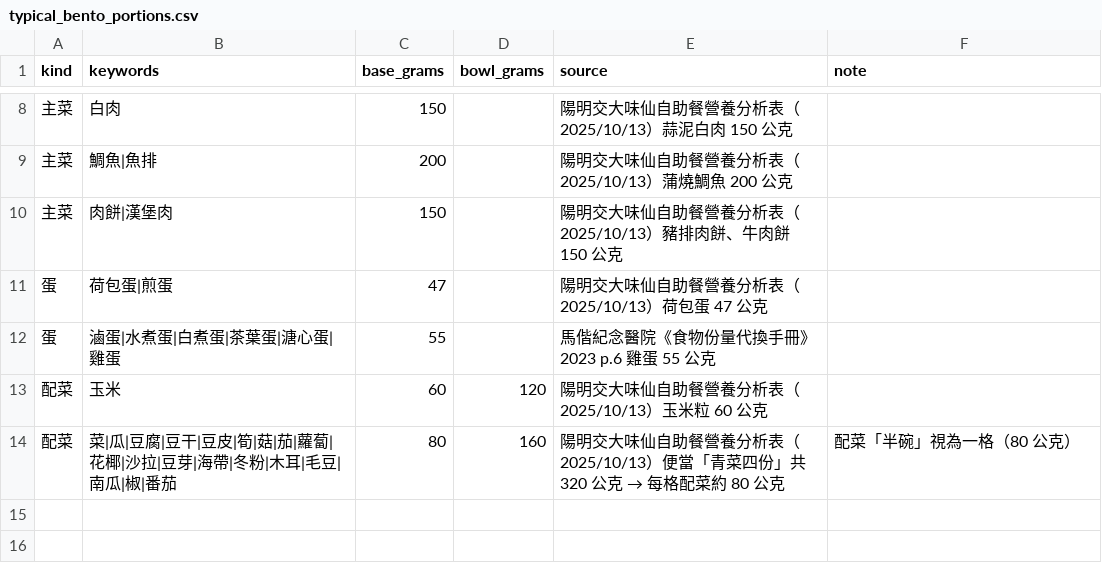
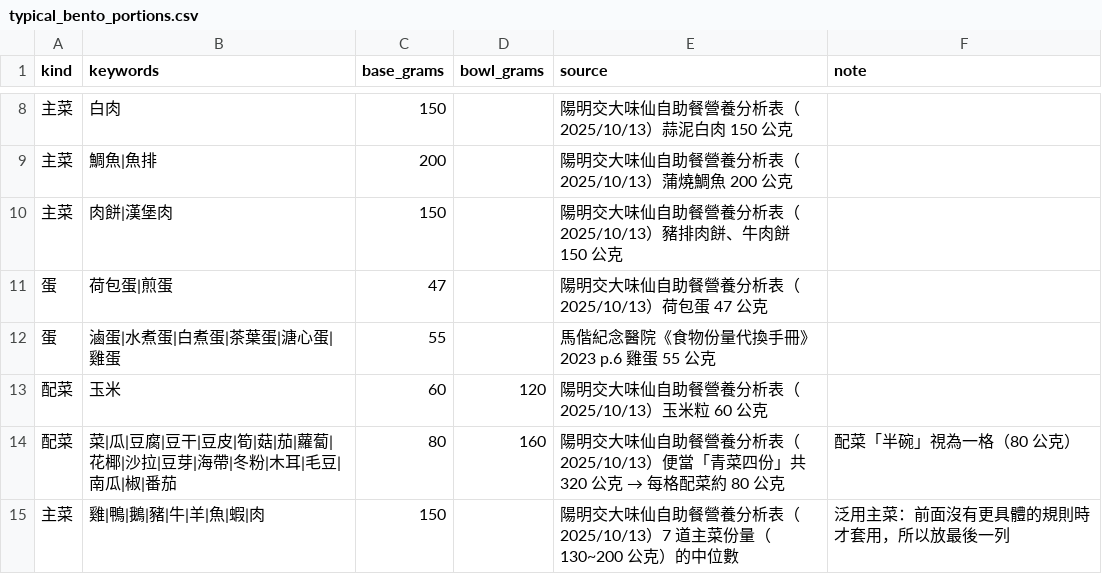
Before and after one commit to RyuZULi/Linebot, a CSV file: data/portion_reference/typical_bento_portions.csv, drawn as a sheet; only a part is shown, gaps mark what is left out.

```diff
--- a/data/portion_reference/typical_bento_portions.csv
+++ b/data/portion_reference/typical_bento_portions.csv
@@ -14 +14,2 @@ kind,keywords,base_grams,bowl_grams,source,note
 配菜,菜|瓜|豆腐|豆干|豆皮|筍|菇|茄|蘿蔔|花椰|沙拉|豆芽|海帶|冬粉|木耳|毛豆|南瓜|椒|番茄,80,160,"陽明交大味仙自助餐營養分析表（2025/10/13）便當「青菜四份」共 320 公克 → 每格配菜約 80 公克","配菜「半碗」視為一格（80 公克）"
+主菜,雞|鴨|鵝|豬|牛|羊|魚|蝦|肉,150,,"陽明交大味仙自助餐營養分析表（2025/10/13）7 道主菜份量（130~200 公克）的中位數","泛用主菜：前面沒有更具體的規則時才套用，所以放最後一列"
```
Also changed, not shown: 2 other files.
